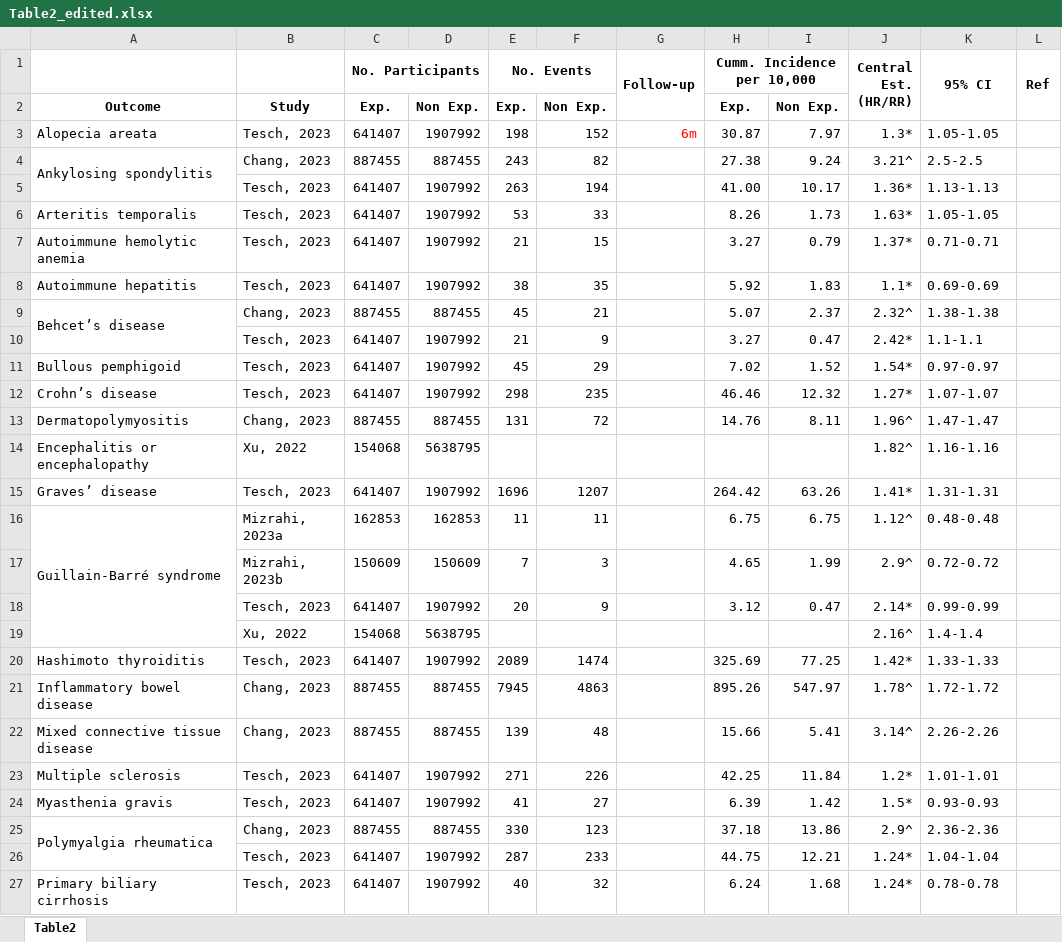
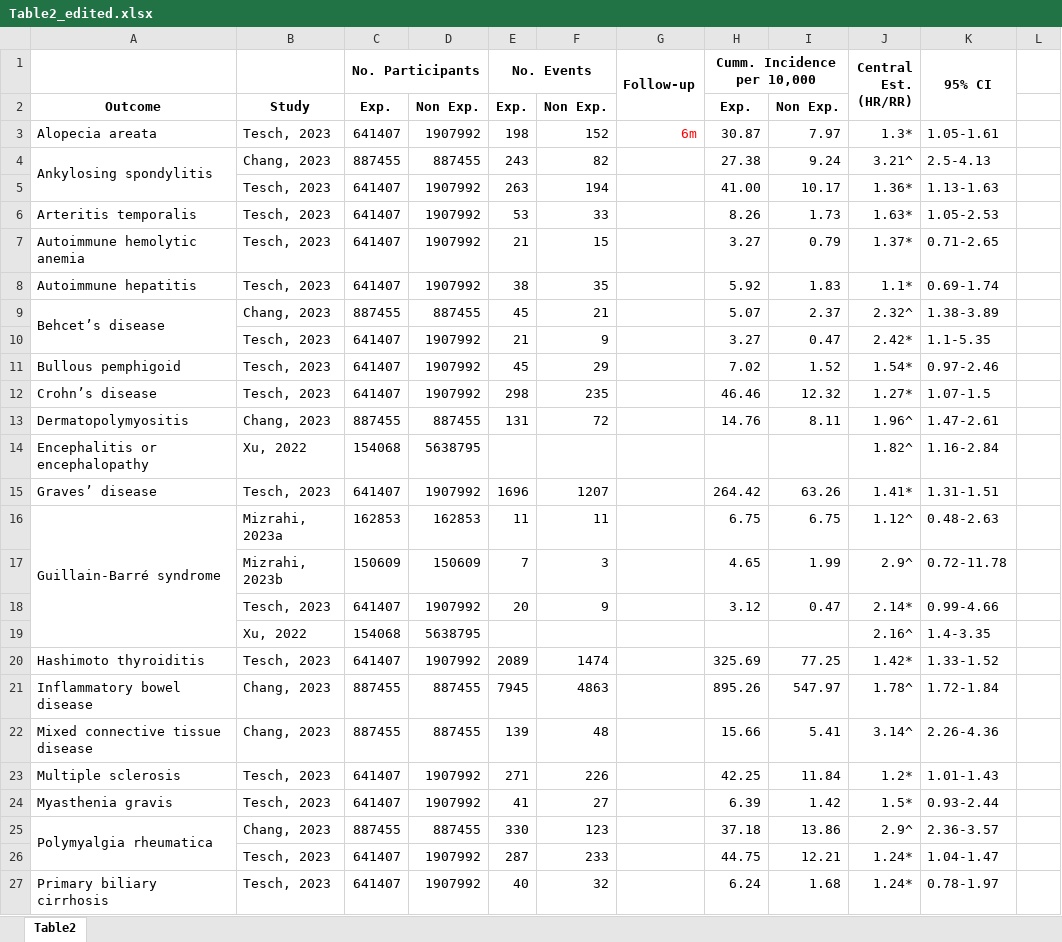
Before and after one commit to AGORA-COL/autoimmune-after-covid, an Excel workbook: results/Table2_edited.xlsx, sheet Table2, drawn as a sheet; only a part is shown; values as stored, in another font and other column widths than the file's, no borders; the diff covers the shown part only; the diff names each change by its address in the sheet, - before the commit and + after, or states it on an @@ line.

Commit message:
final table

```diff
--- a/results/Table2_edited.xlsx (sheet Table2)
+++ b/results/Table2_edited.xlsx (sheet Table2)
-L1: Ref
+L1: (empty)
-L1:L2 merged
-K3 (95% CI): 1.05-1.05
+K3 (95% CI): 1.05-1.61
-K4 (95% CI): 2.5-2.5
+K4 (95% CI): 2.5-4.13
-K5 (95% CI): 1.13-1.13
+K5 (95% CI): 1.13-1.63
-K6 (95% CI): 1.05-1.05
+K6 (95% CI): 1.05-2.53
-K7 (95% CI): 0.71-0.71
+K7 (95% CI): 0.71-2.65
-K8 (95% CI): 0.69-0.69
+K8 (95% CI): 0.69-1.74
-K9 (95% CI): 1.38-1.38
+K9 (95% CI): 1.38-3.89
-K10 (95% CI): 1.1-1.1
+K10 (95% CI): 1.1-5.35
-K11 (95% CI): 0.97-0.97
+K11 (95% CI): 0.97-2.46
-K12 (95% CI): 1.07-1.07
+K12 (95% CI): 1.07-1.5
-K13 (95% CI): 1.47-1.47
+K13 (95% CI): 1.47-2.61
-K14 (95% CI): 1.16-1.16
+K14 (95% CI): 1.16-2.84
-K15 (95% CI): 1.31-1.31
+K15 (95% CI): 1.31-1.51
-K16 (95% CI): 0.48-0.48
+K16 (95% CI): 0.48-2.63
-K17 (95% CI): 0.72-0.72
+K17 (95% CI): 0.72-11.78
-K18 (95% CI): 0.99-0.99
+K18 (95% CI): 0.99-4.66
-K19 (95% CI): 1.4-1.4
+K19 (95% CI): 1.4-3.35
-K20 (95% CI): 1.33-1.33
+K20 (95% CI): 1.33-1.52
-K21 (95% CI): 1.72-1.72
+K21 (95% CI): 1.72-1.84
-K22 (95% CI): 2.26-2.26
+K22 (95% CI): 2.26-4.36
-K23 (95% CI): 1.01-1.01
+K23 (95% CI): 1.01-1.43
-K24 (95% CI): 0.93-0.93
+K24 (95% CI): 0.93-2.44
-K25 (95% CI): 2.36-2.36
+K25 (95% CI): 2.36-3.57
-K26 (95% CI): 1.04-1.04
+K26 (95% CI): 1.04-1.47
-K27 (95% CI): 0.78-0.78
+K27 (95% CI): 0.78-1.97
```
Also changed, not shown: 21 edited cells elsewhere in this sheet, 2 other files.
